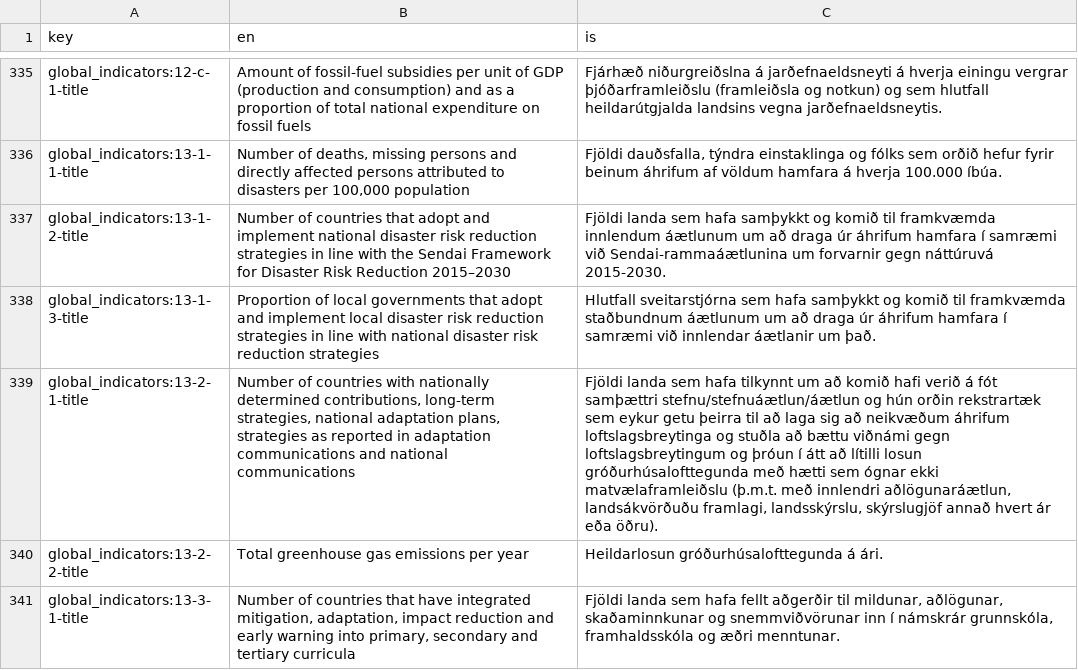
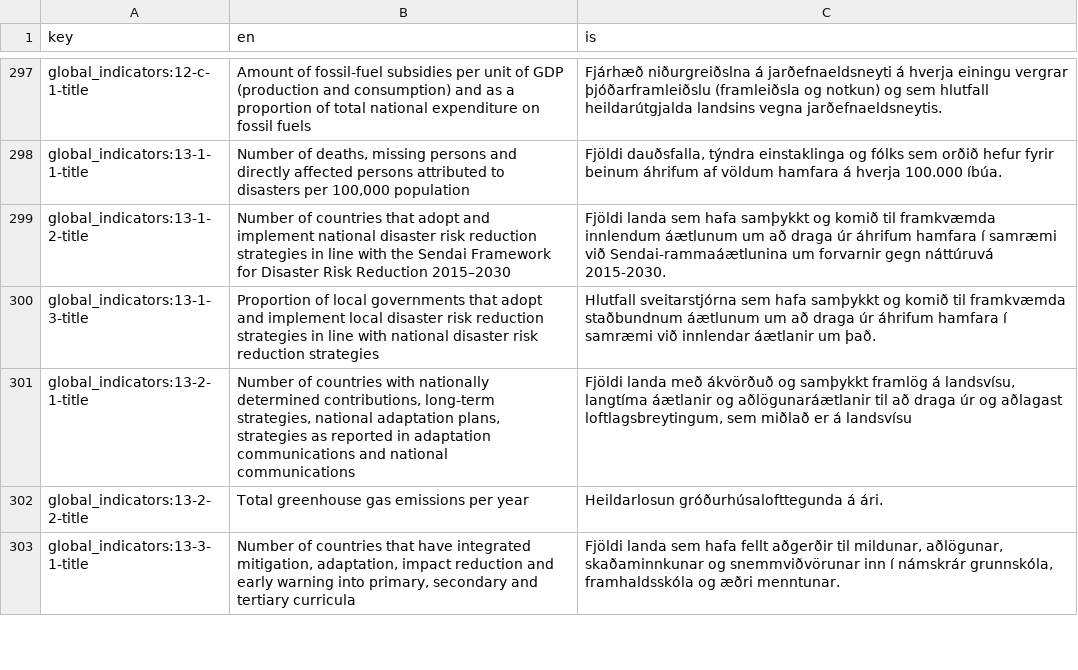
Before and after one commit to hagstofan/sdg-translations, a CSV file: sdg-translations-is.csv, drawn as a sheet; only a part is shown, gaps mark what is left out; addresses are those after the commit; the diff covers the shown part only; the diff names each change by its address in the sheet, - before the commit and + after, or states it on an @@ line.

```diff
--- a/sdg-translations-is.csv
+++ b/sdg-translations-is.csv
-C301 (is): Fjöldi landa sem hafa tilkynnt um að komið hafi verið á fót samþættri stefnu/stefnuáætlun/áætlun og hún orðin rekstrartæk sem eykur getu þeirra til að laga sig að neikvæðum áhrifum loftslagsbreytinga og stuðla að bættu viðnámi gegn loftslagsbreytingum og þróun í átt að lítilli losun gróðurhúsalofttegunda með hætti sem ógnar ekki matvælaframleiðslu (þ.m.t. með innlendri aðlögunaráætlun, landsákvörðuðu framlagi, landsskýrslu, skýrslugjöf annað hvert ár eða öðru).
+C301 (is): Fjöldi landa með ákvörðuð og samþykkt framlög á landsvísu, langtíma áætlanir og aðlögunaráætlanir til að draga úr og aðlagast loftlagsbreytingum, sem miðlað er á landsvísu
```
Also changed, not shown: 114 moved rows elsewhere in this file, sdg-translations-am.csv, sdg-translations-ar.csv, 8 other files.
